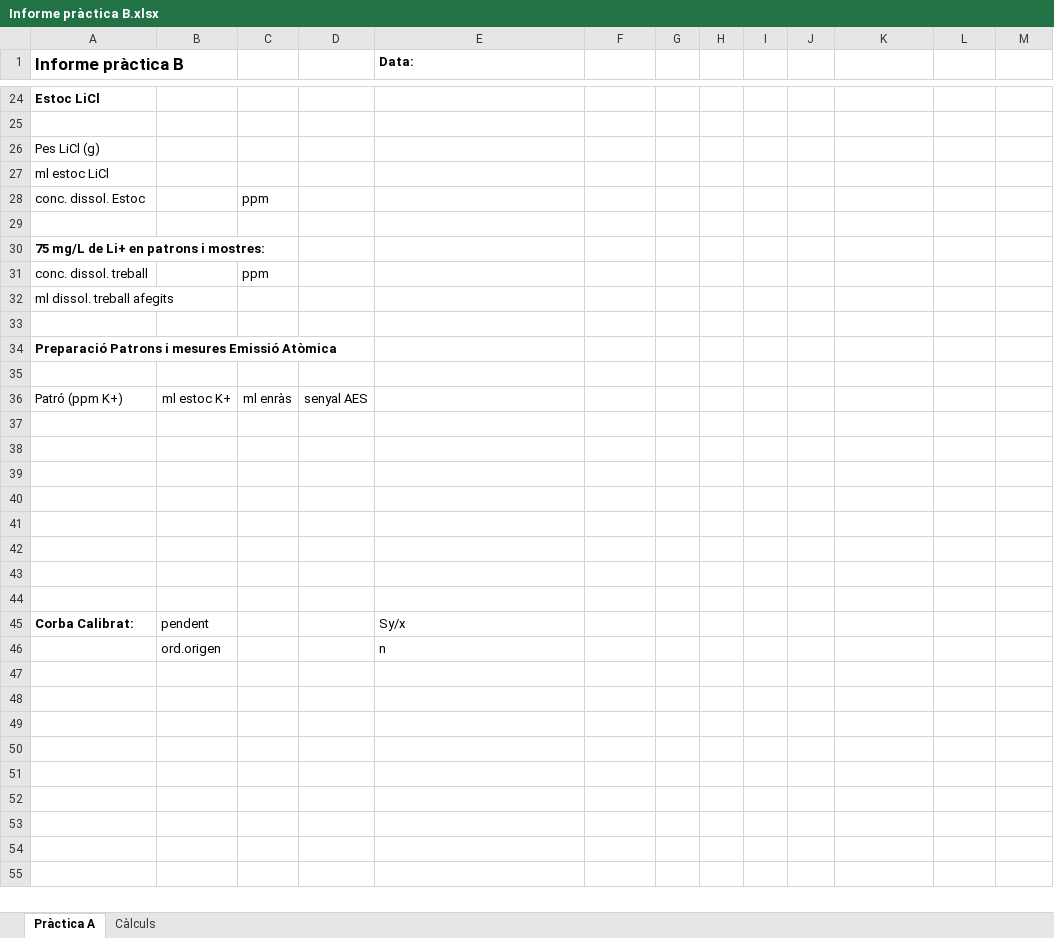
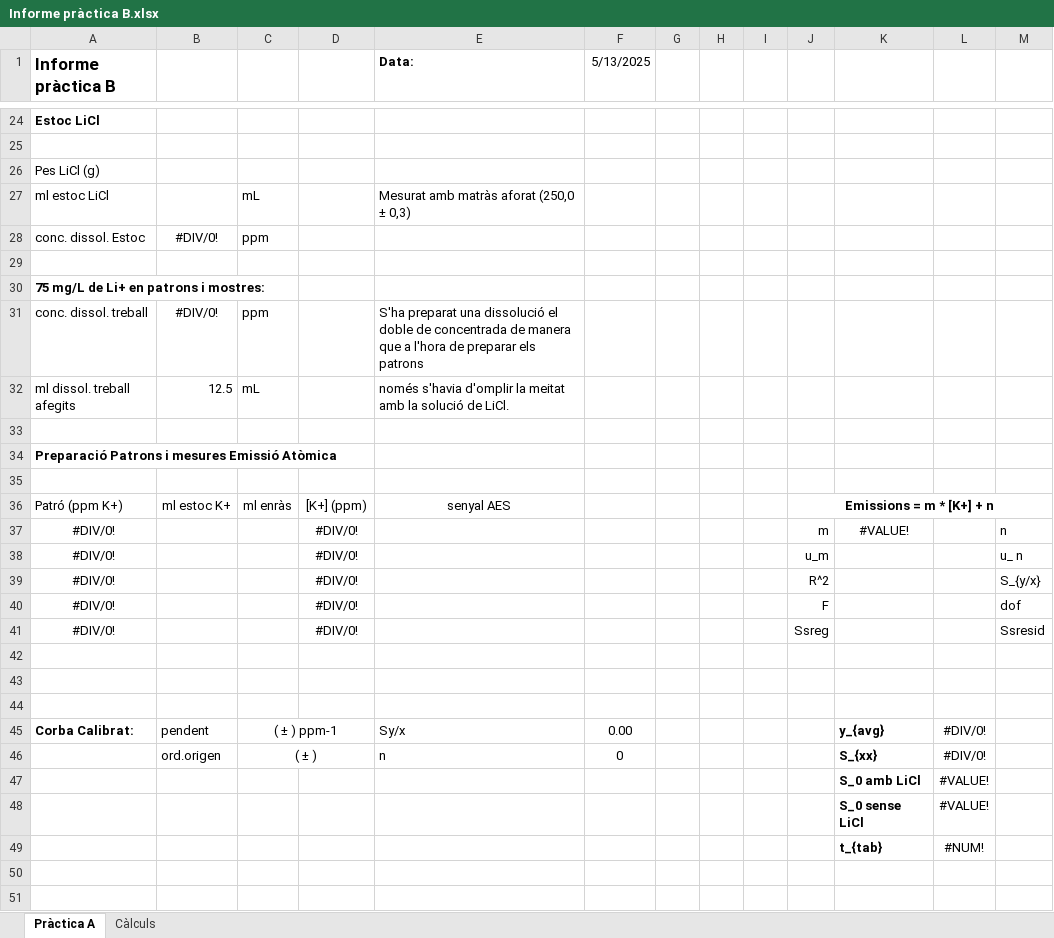
Before and after one commit to SirSergi0/LACE, an Excel workbook: Sergio i Dome/Informe pràctica B.xlsx, sheet Pràctica A, drawn as a sheet; only a part is shown, gaps mark what is left out; the shorter side is filled out with more unchanged rows; values as stored, in another font and other column widths than the file's, no borders; charts and pictures not drawn; removed rows and columns are numbered as before the commit, all else as after; the diff covers the shown part only; the diff names each change by its address in the sheet, - before the commit and + after, or states it on an @@ line.

Commit message:
Pràctica B preparada

```diff
--- a/Sergio i Dome/Informe pràctica B.xlsx (sheet Pràctica A)
+++ b/Sergio i Dome/Informe pràctica B.xlsx (sheet Pràctica A)
-F1: (empty)
+F1: 5/13/2025
-C27: (empty)
+C27: mL
-E27 (Data:): (empty)
+E27 (Data:): Mesurat amb matràs aforat (250,0 ± 0,3)
-B28: (empty)
+B28: #DIV/0!
-B31: (empty)
+B31: #DIV/0!
-E31 (Data:): (empty)
+E31 (Data:): S'ha preparat una dissolució el doble de concentrada de manera que a l'hora de preparar els patrons
-row 32: ml dissol. treball afegits
+row 32: ml dissol. treball afegits | 12.5 | mL |  | només s'havia d'omplir la meitat amb la solució de LiCl.
-D36: senyal AES
+D36: [K+] (ppm)
-E36 (Data:): (empty)
+E36 (Data:): senyal AES
-J36: (empty)
+J36: Emissions = m * [K+] + n
+J36:M36 merged
+row 37: #DIV/0! |  |  | #DIV/0! |  |  |  |  |  | m | #VALUE! |  | n
+row 38: #DIV/0! |  |  | #DIV/0! |  |  |  |  |  | u_m |  |  | u_ n
+row 39: #DIV/0! |  |  | #DIV/0! |  |  |  |  |  | R^2 |  |  | S_{y/x}
+row 40: #DIV/0! |  |  | #DIV/0! |  |  |  |  |  | F |  |  | dof
+row 41: #DIV/0! |  |  | #DIV/0! |  |  |  |  |  | Ssreg |  |  | Ssresid
-row 40: (empty)
-row 41: (empty)
-row 42: (empty)
-row 43: (empty)
-row 44: (empty)
-C45: (empty)
+C45: ( ± ) ppm-1
+C45:D45 merged
-F45 (5/13/2025): (empty)
+F45 (5/13/2025): 0.00
-K45: (empty)
+K45: y_{avg}
-L45: (empty)
+L45: #DIV/0!
-row 46:  | ord.origen |  |  | n
-row 46: (empty)
+row 46:  | ord.origen | ( ± ) |  | n | 0 |  |  |  |  | S_{xx} | #DIV/0!
+C46:D46 merged
-row 47: (empty)
+row 47:  |  |  |  |  |  |  |  |  |  | S_0 amb LiCl | #VALUE!
-row 48: (empty)
+row 48:  |  |  |  |  |  |  |  |  |  | S_0 sense LiCl | #VALUE!
-row 49: (empty)
+row 49:  |  |  |  |  |  |  |  |  |  | t_{tab} | #NUM!
```
Also changed, not shown: 1 added row, 4 edited cells, cell formats and merged cells elsewhere in this sheet, charts or pictures, 3 other files.
